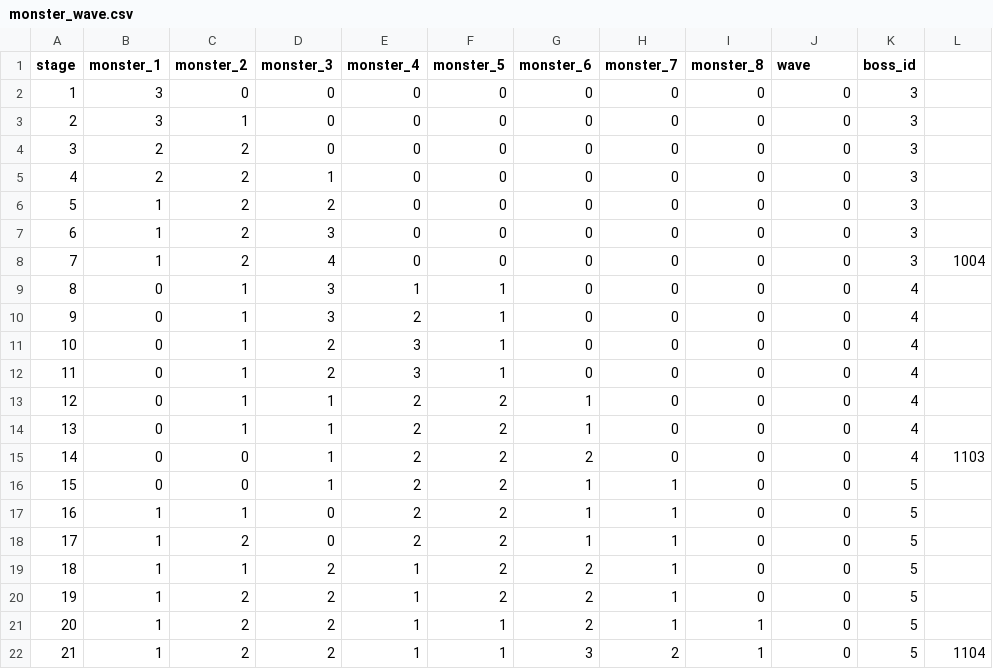
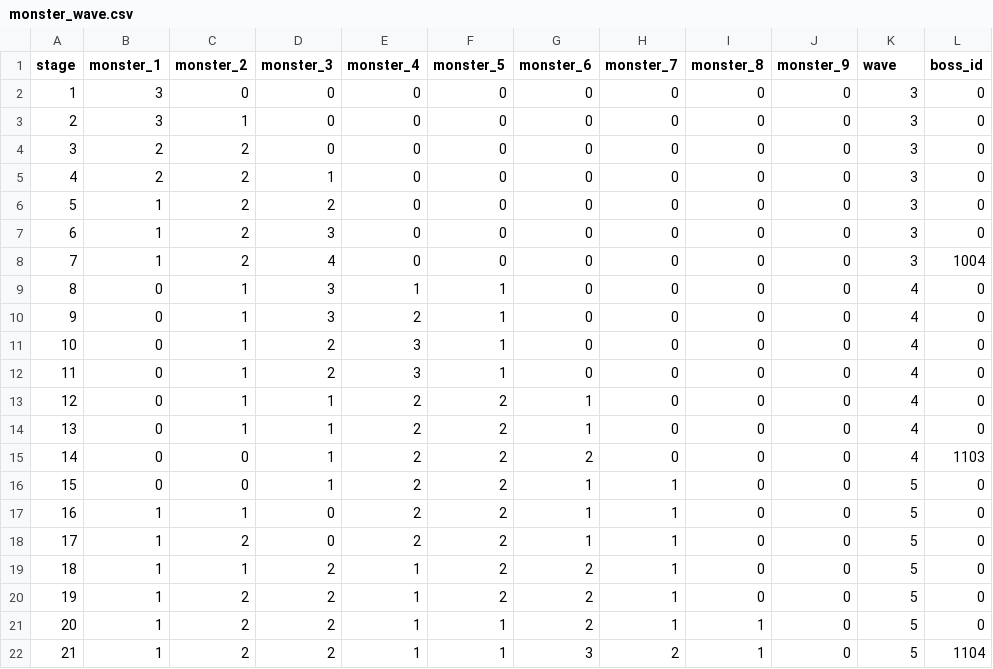
Before and after one commit to planetarium/NineChronicles, a CSV file: nekoyume/Assets/Resources/DataTable/monster_wave.csv, drawn as a sheet.

Commit message:
Fix table load bug

```diff
--- a/nekoyume/Assets/Resources/DataTable/monster_wave.csv
+++ b/nekoyume/Assets/Resources/DataTable/monster_wave.csv
@@ -1,22 +1,22 @@
-stage,monster_1,monster_2,monster_3,monster_4,monster_5,monster_6,monster_7,monster_8,wave,boss_id
-1,3,0,0,0,0,0,0,0,0,3,
-2,3,1,0,0,0,0,0,0,0,3,
-3,2,2,0,0,0,0,0,0,0,3,
-4,2,2,1,0,0,0,0,0,0,3,
-5,1,2,2,0,0,0,0,0,0,3,
-6,1,2,3,0,0,0,0,0,0,3,
+stage,monster_1,monster_2,monster_3,monster_4,monster_5,monster_6,monster_7,monster_8,monster_9,wave,boss_id
+1,3,0,0,0,0,0,0,0,0,3,0
+2,3,1,0,0,0,0,0,0,0,3,0
+3,2,2,0,0,0,0,0,0,0,3,0
+4,2,2,1,0,0,0,0,0,0,3,0
+5,1,2,2,0,0,0,0,0,0,3,0
+6,1,2,3,0,0,0,0,0,0,3,0
 7,1,2,4,0,0,0,0,0,0,3,1004
-8,0,1,3,1,1,0,0,0,0,4,
-9,0,1,3,2,1,0,0,0,0,4,
-10,0,1,2,3,1,0,0,0,0,4,
-11,0,1,2,3,1,0,0,0,0,4,
-12,0,1,1,2,2,1,0,0,0,4,
-13,0,1,1,2,2,1,0,0,0,4,
+8,0,1,3,1,1,0,0,0,0,4,0
+9,0,1,3,2,1,0,0,0,0,4,0
+10,0,1,2,3,1,0,0,0,0,4,0
+11,0,1,2,3,1,0,0,0,0,4,0
+12,0,1,1,2,2,1,0,0,0,4,0
+13,0,1,1,2,2,1,0,0,0,4,0
 14,0,0,1,2,2,2,0,0,0,4,1103
-15,0,0,1,2,2,1,1,0,0,5,
-16,1,1,0,2,2,1,1,0,0,5,
-17,1,2,0,2,2,1,1,0,0,5,
-18,1,1,2,1,2,2,1,0,0,5,
-19,1,2,2,1,2,2,1,0,0,5,
-20,1,2,2,1,1,2,1,1,0,5,
+15,0,0,1,2,2,1,1,0,0,5,0
+16,1,1,0,2,2,1,1,0,0,5,0
+17,1,2,0,2,2,1,1,0,0,5,0
+18,1,1,2,1,2,2,1,0,0,5,0
+19,1,2,2,1,2,2,1,0,0,5,0
+20,1,2,2,1,1,2,1,1,0,5,0
 21,1,2,2,1,1,3,2,1,0,5,1104
```
Also changed, not shown: 10 other files.
